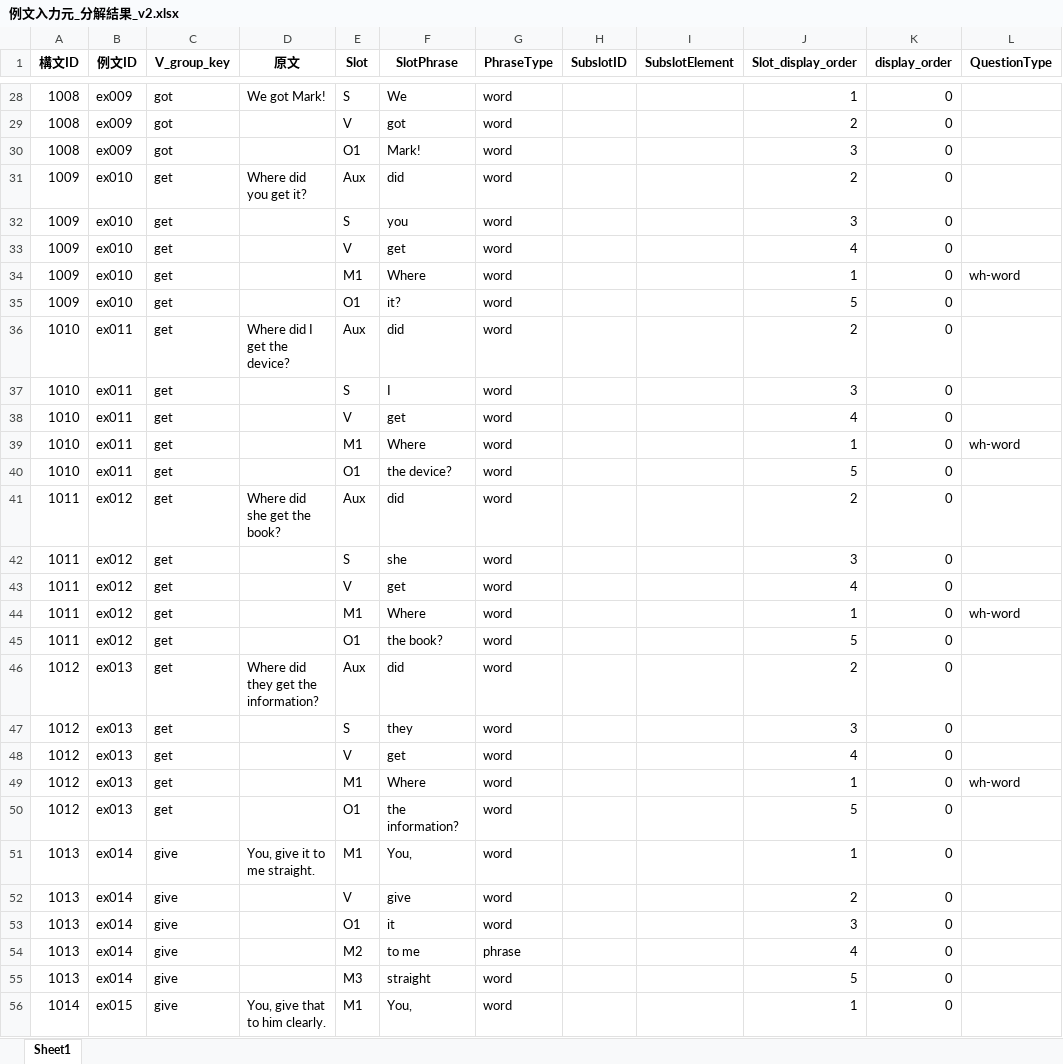
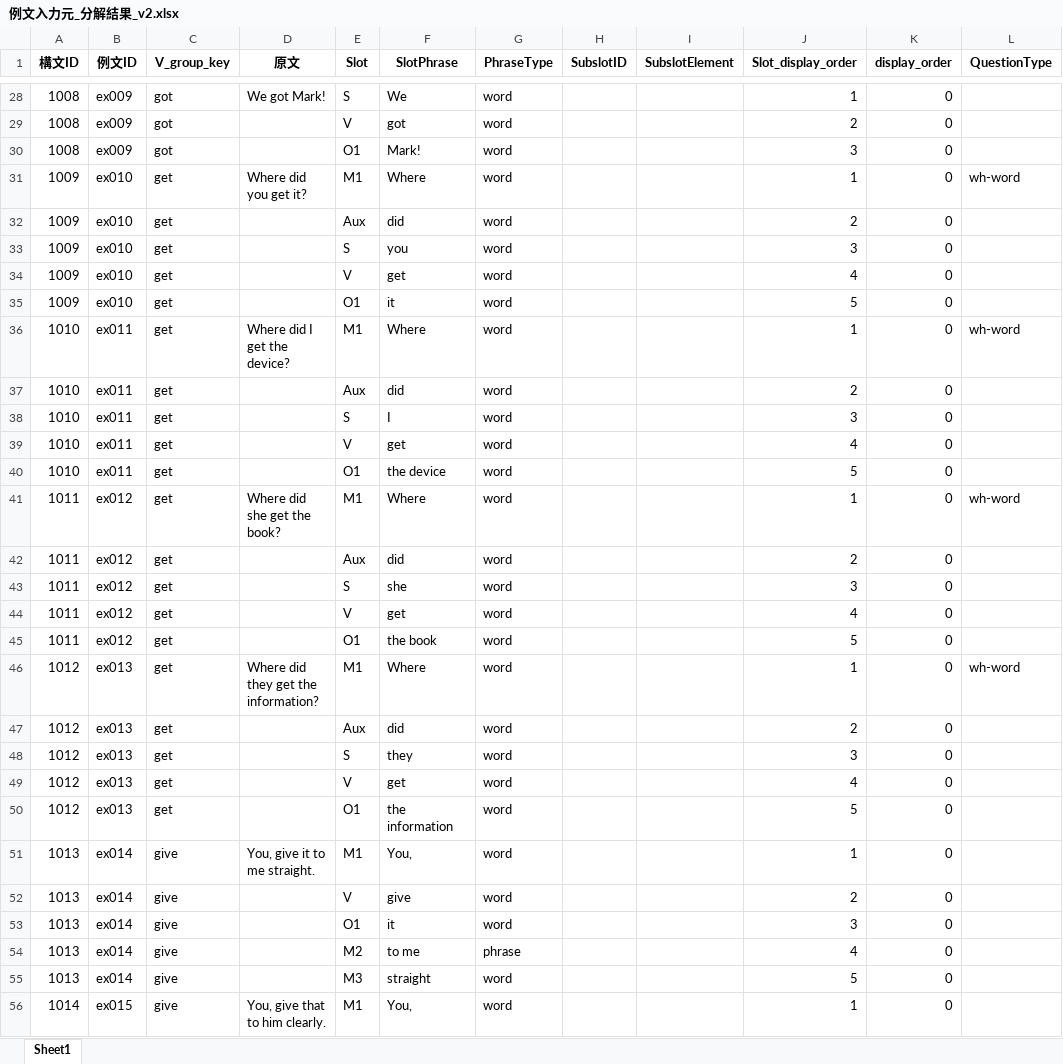
Before and after one commit to altheahfy/Rephrase-Project02, an Excel workbook: training/data/例文入力元_分解結果_v2.xlsx, sheet Sheet1, drawn as a sheet; only a part is shown, gaps mark what is left out; values as stored, in another font and other column widths than the file's, no borders; removed rows and columns are numbered as before the commit, all else as after; the diff covers the shown part only; the diff names each change by its address in the sheet, - before the commit and + after, or states it on an @@ line.

Commit message:
Add enhanced parsing and vocabulary engines
Introduces new hybrid vocabulary and enhanced parsing engines for improved large-scale and unknown word handling. Adds scalability test scripts, API integration examples, and updates perfect tense pattern detection in Rephrase_Parsing_Engine.py to better separate objects and time modifiers. Includes documentation for production deployment and updates binary data files.

```diff
--- a/training/data/例文入力元_分解結果_v2.xlsx (sheet Sheet1)
+++ b/training/data/例文入力元_分解結果_v2.xlsx (sheet Sheet1)
+row 31: 1009 | ex010 | get | Where did you get it? | M1 | Where | word |  |  | 1 | 0 | wh-word
-D32 (原文): Where did you get it?
+D32 (原文): (empty)
-row 34: 1009 | ex010 | get |  | M1 | Where | word |  |  | 1 | 0 | wh-word
-F35 (SlotPhrase): it?
+F35 (SlotPhrase): it
+row 36: 1010 | ex011 | get | Where did I get the device? | M1 | Where | word |  |  | 1 | 0 | wh-word
-D37 (原文): Where did I get the device?
+D37 (原文): (empty)
-row 39: 1010 | ex011 | get |  | M1 | Where | word |  |  | 1 | 0 | wh-word
-F40 (SlotPhrase): the device?
+F40 (SlotPhrase): the device
+row 41: 1011 | ex012 | get | Where did she get the book? | M1 | Where | word |  |  | 1 | 0 | wh-word
-D42 (原文): Where did she get the book?
+D42 (原文): (empty)
-row 44: 1011 | ex012 | get |  | M1 | Where | word |  |  | 1 | 0 | wh-word
-F45 (SlotPhrase): the book?
+F45 (SlotPhrase): the book
+row 46: 1012 | ex013 | get | Where did they get the information? | M1 | Where | word |  |  | 1 | 0 | wh-word
-D47 (原文): Where did they get the information?
+D47 (原文): (empty)
-row 49: 1012 | ex013 | get |  | M1 | Where | word |  |  | 1 | 0 | wh-word
-F50 (SlotPhrase): the information?
+F50 (SlotPhrase): the information
```
Also changed, not shown: 8 added rows, 4 moved rows and 8 edited cells elsewhere in this sheet, training/data/例文入力元.xlsx, 8 other files.
